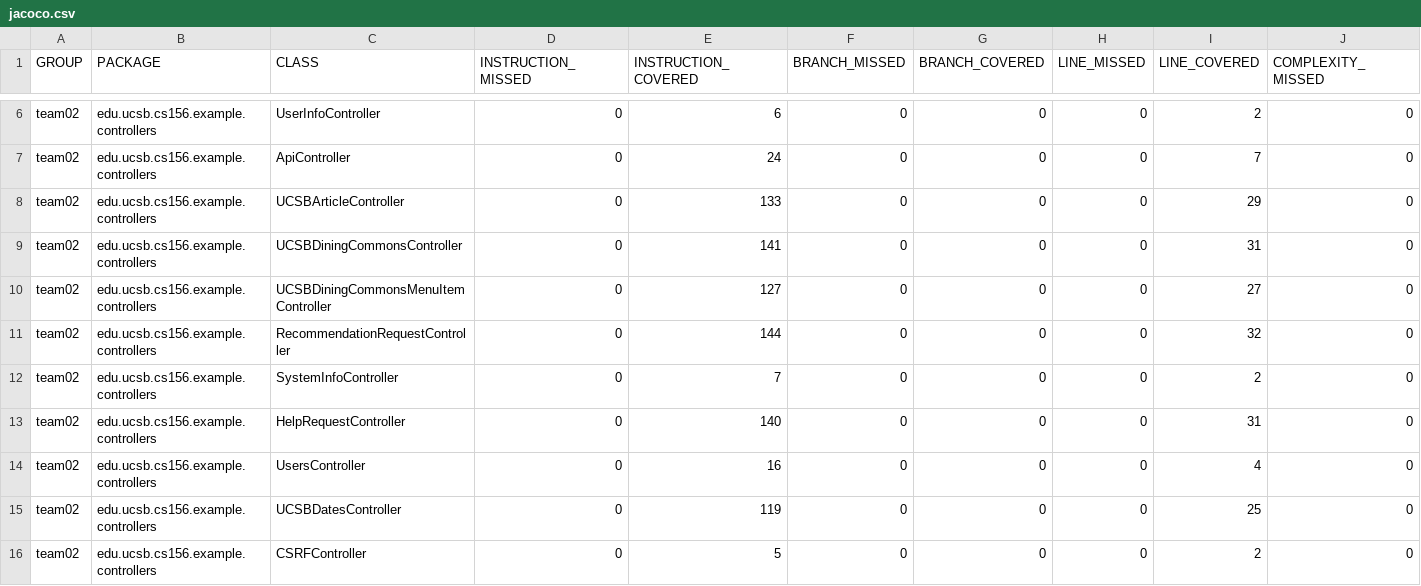
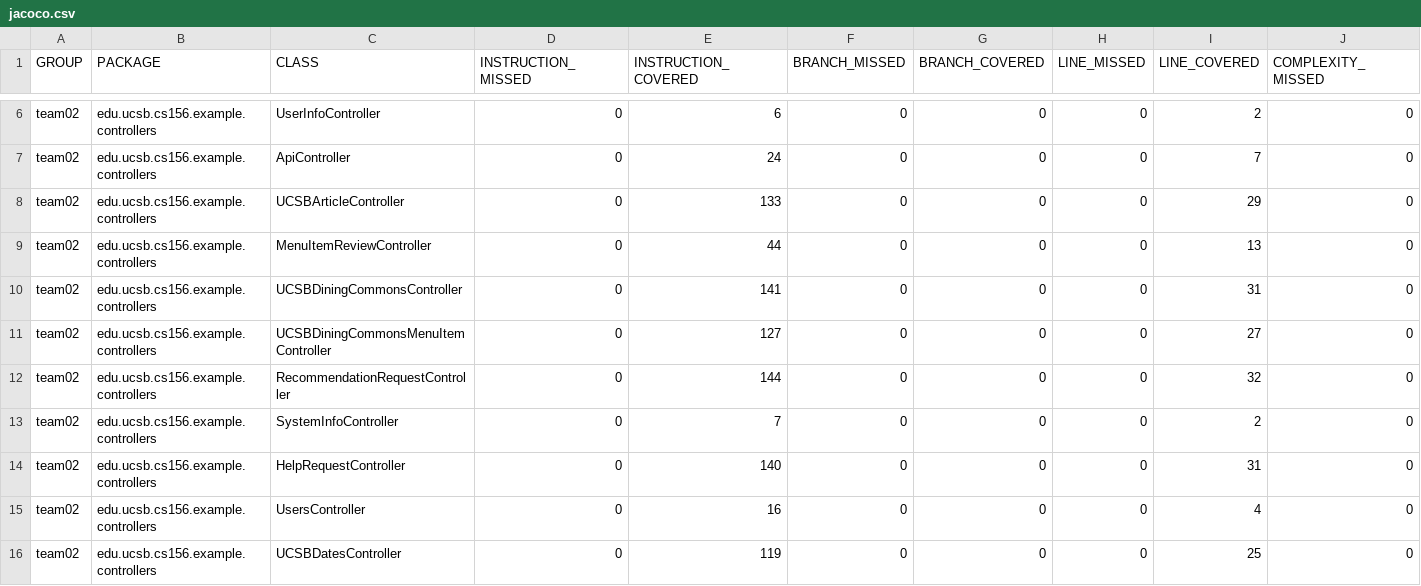
Before and after one commit to ucsb-cs156-f23/team02-f23-6pm-2, a CSV file: jacoco/jacoco.csv, drawn as a sheet; only a part is shown, gaps mark what is left out; the shorter side is filled out with more unchanged rows; rows hold the shown columns only; the diff names each change by its address in the sheet, - before the commit and + after, or states it on an @@ line.

Commit message:
Deploying to gh-pages from @ ucsb-cs156-f23/team02-f23-6pm-2@e2e4d4594945f6a63c4e6cdd355eb787d4177c6c 🚀

```diff
--- a/jacoco/jacoco.csv
+++ b/jacoco/jacoco.csv
+row 9: team02 | edu.ucsb.cs156.example.controllers | MenuItemReviewController | 0 | 44 | 0 | 0 | 0 | 13 | 0
```
Also changed, not shown: 7 other files.
